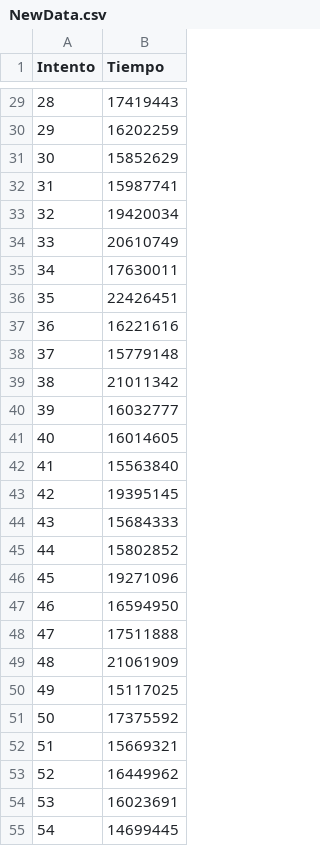
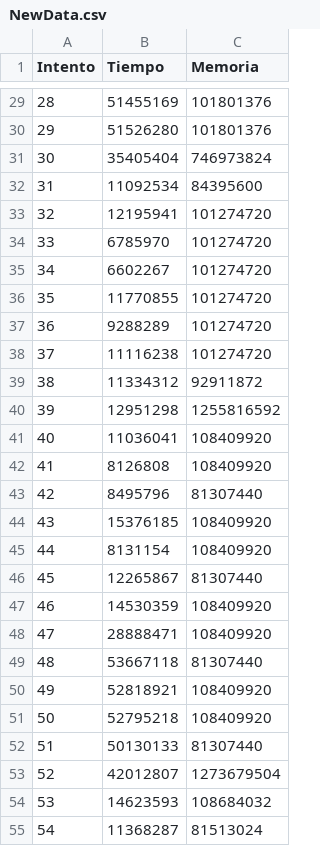
Before and after one commit to 3Gsman/Estudio-de-eficiencia, a CSV file: NewData.csv, drawn as a sheet; only a part is shown, gaps mark what is left out; the diff covers the shown part only; the diff names each change by its address in the sheet, - before the commit and + after, or states it on an @@ line.

```diff
--- a/NewData.csv
+++ b/NewData.csv
+column C (Memoria), rows 29-55: 101801376 | 101801376 | 746973824 | 84395600 | 101274720 | 101274720 | 101274720 | 101274720 | 101274720 | 101274720 | 92911872 | 1255816592 | 108409920 | 108409920 | 81307440 | 108409920 | 108409920 | 81307440 | 108409920 | 108409920 | 81307440 | 108409920 | 108409920 | 81307440 | 1273679504 | 108684032 | 81513024
-B29 (Tiempo): 17419443
+B29 (Tiempo): 51455169
-B30 (Tiempo): 16202259
+B30 (Tiempo): 51526280
-B31 (Tiempo): 15852629
+B31 (Tiempo): 35405404
-B32 (Tiempo): 15987741
+B32 (Tiempo): 11092534
-B33 (Tiempo): 19420034
+B33 (Tiempo): 12195941
-B34 (Tiempo): 20610749
+B34 (Tiempo): 6785970
-B35 (Tiempo): 17630011
+B35 (Tiempo): 6602267
-B36 (Tiempo): 22426451
+B36 (Tiempo): 11770855
-B37 (Tiempo): 16221616
+B37 (Tiempo): 9288289
-B38 (Tiempo): 15779148
+B38 (Tiempo): 11116238
-B39 (Tiempo): 21011342
+B39 (Tiempo): 11334312
-B40 (Tiempo): 16032777
+B40 (Tiempo): 12951298
-B41 (Tiempo): 16014605
+B41 (Tiempo): 11036041
-B42 (Tiempo): 15563840
+B42 (Tiempo): 8126808
-B43 (Tiempo): 19395145
+B43 (Tiempo): 8495796
-B44 (Tiempo): 15684333
+B44 (Tiempo): 15376185
-B45 (Tiempo): 15802852
+B45 (Tiempo): 8131154
-B46 (Tiempo): 19271096
+B46 (Tiempo): 12265867
-B47 (Tiempo): 16594950
+B47 (Tiempo): 14530359
-B48 (Tiempo): 17511888
+B48 (Tiempo): 28888471
-B49 (Tiempo): 21061909
+B49 (Tiempo): 53667118
-B50 (Tiempo): 15117025
+B50 (Tiempo): 52818921
-B51 (Tiempo): 17375592
+B51 (Tiempo): 52795218
-B52 (Tiempo): 15669321
+B52 (Tiempo): 50130133
-B53 (Tiempo): 16449962
+B53 (Tiempo): 42012807
-B54 (Tiempo): 16023691
+B54 (Tiempo): 14623593
-B55 (Tiempo): 14699445
+B55 (Tiempo): 11368287
```
Also changed, not shown: 73 edited cells elsewhere in this file, 2 other files.
